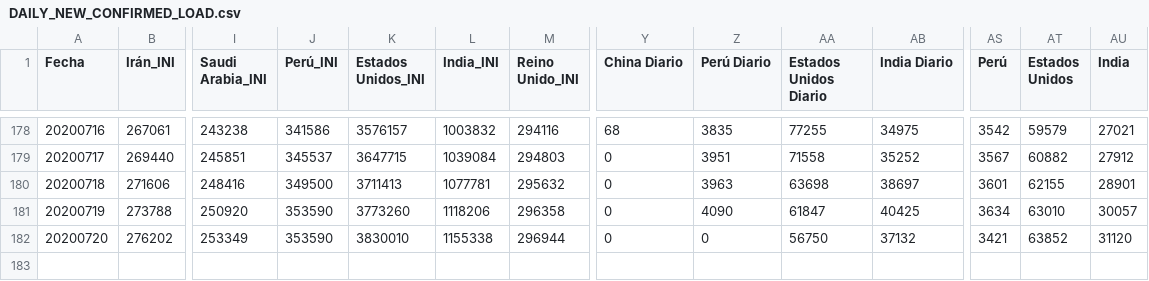
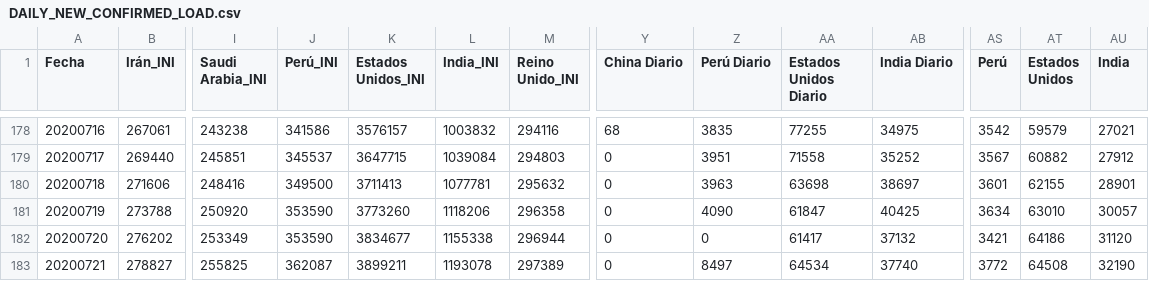
Before and after one commit to juanjmtzs/BI-COVID19, a CSV file: DAILY_NEW_CONFIRMED_LOAD.csv, drawn as a sheet; only a part is shown, gaps mark what is left out; rows hold the shown columns only; the diff names each change by its address in the sheet, - before the commit and + after, or states it on an @@ line.

```diff
--- a/DAILY_NEW_CONFIRMED_LOAD.csv
+++ b/DAILY_NEW_CONFIRMED_LOAD.csv
-K182 (Estados Unidos_INI): 3830010
+K182 (Estados Unidos_INI): 3834677
-AA182 (Estados Unidos Diario): 56750
+AA182 (Estados Unidos Diario): 61417
-AT182 (Estados Unidos): 63852
+AT182 (Estados Unidos): 64186
+row 183: 20200721 | 278827 | 255825 | 362087 | 3899211 | 1193078 | 297389 | 0 | 8497 | 64534 | 37740 | 3772 | 64508 | 32190
```
Also changed, not shown: CONFIRMED_LOAD.csv, DAILY_NEW_RECOVERED_LOAD.csv, 10 other files.
